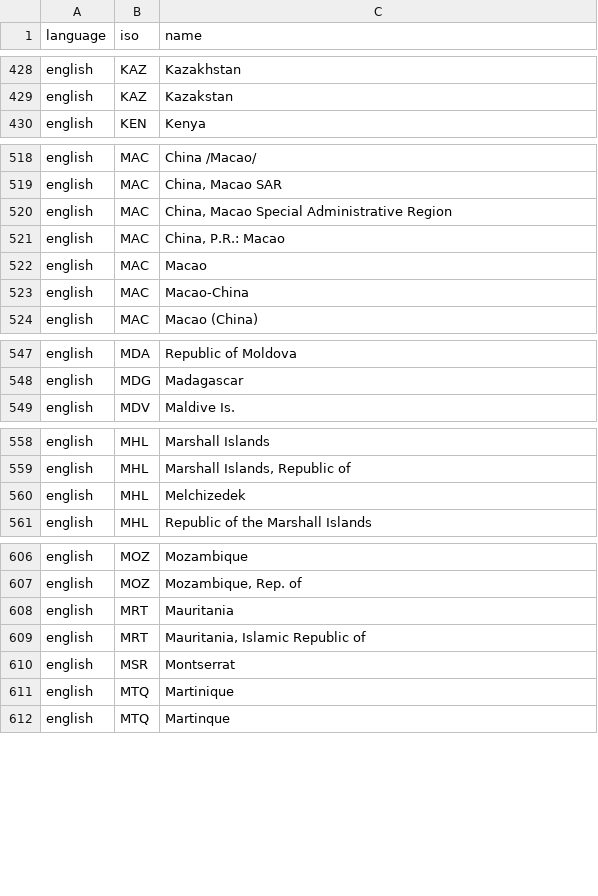
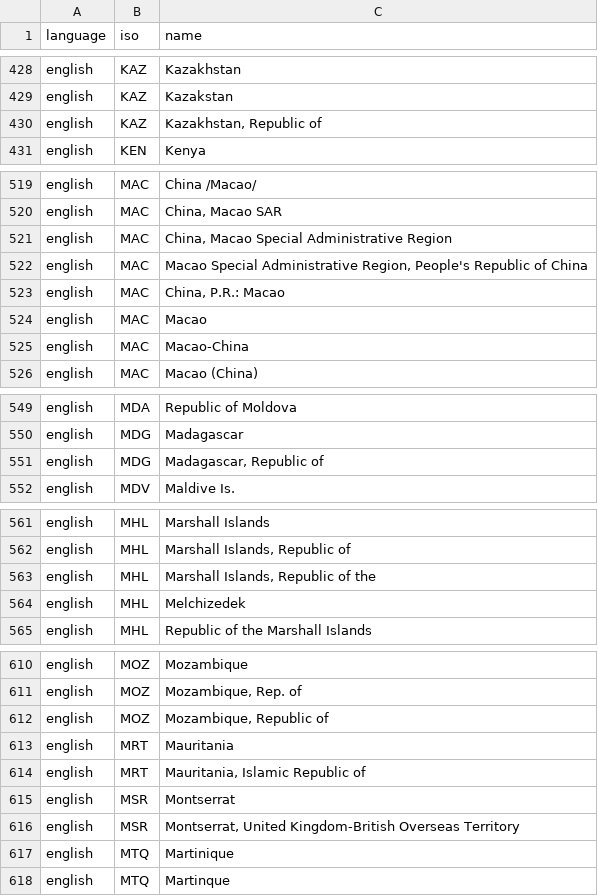
Before and after one commit to carolinebastian/matchcountry, a CSV file: inst/extdata/match.csv, drawn as a sheet; only a part is shown, gaps mark what is left out; the diff covers the shown part only; the diff names each change by its address in the sheet, - before the commit and + after, or states it on an @@ line.

Commit message:
Update match.csv - more from IMF IMTS

```diff
--- a/inst/extdata/match.csv
+++ b/inst/extdata/match.csv
+row 430: english | KAZ | Kazakhstan, Republic of
+row 522: english | MAC | Macao Special Administrative Region, People's Republic of China
+row 551: english | MDG | Madagascar, Republic of
+row 563: english | MHL | Marshall Islands, Republic of the
+row 612: english | MOZ | Mozambique, Republic of
+row 616: english | MSR | Montserrat, United Kingdom-British Overseas Territory
```
Also changed, not shown: 6 added rows elsewhere in this file.
